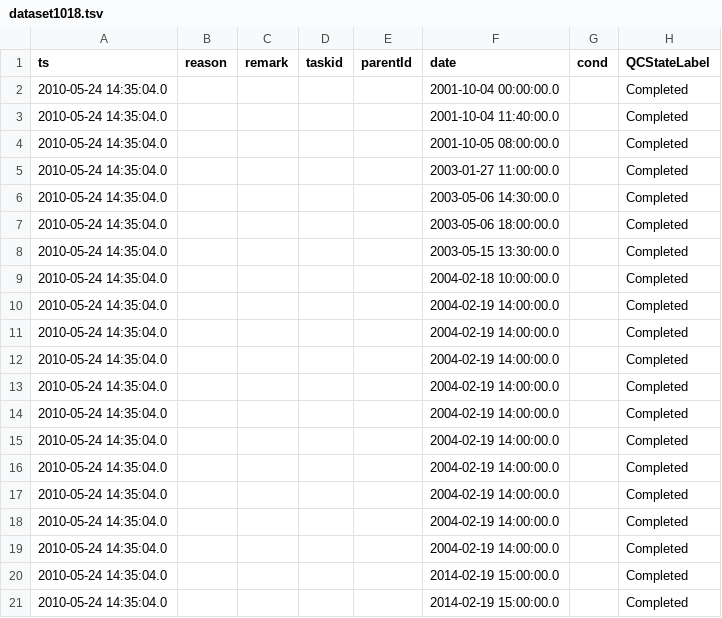
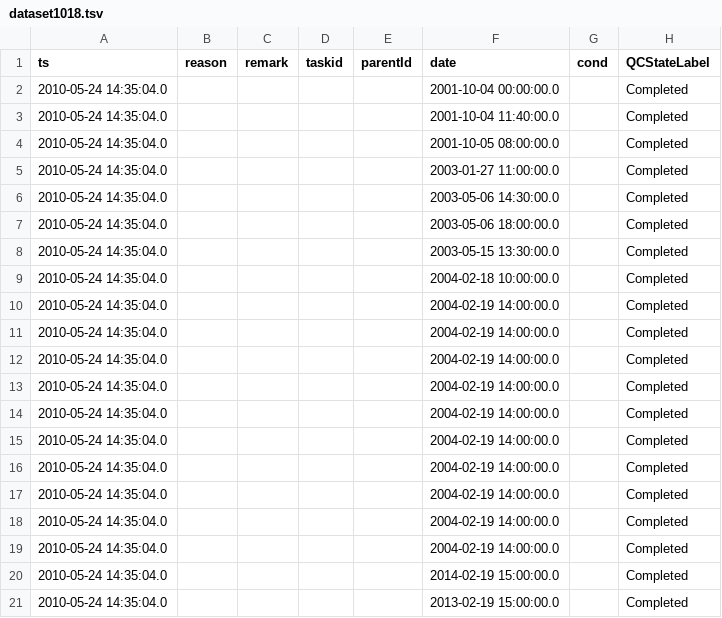
Before and after one commit to LabKey/cnprcEHRModules, a TSV file: cnprc_ehr/resources/referenceStudy/datasets/dataset1018.tsv, drawn as a sheet; only a part is shown; the diff names each change by its address in the sheet, - before the commit and + after, or states it on an @@ line.

Commit message:
Spec 29283: CNPRC: Housing Queries - Enclosure Searches   -- Simplify and update query in response to client feedback   -- Change test to match new query   -- Change test data and testing method to test more specifically and more reliably in LocationReport

```diff
--- a/cnprc_ehr/resources/referenceStudy/datasets/dataset1018.tsv
+++ b/cnprc_ehr/resources/referenceStudy/datasets/dataset1018.tsv
-F21 (date): 2014-02-19 15:00:00.0
+F21 (date): 2013-02-19 15:00:00.0
```
Also changed, not shown: 2 other files.
